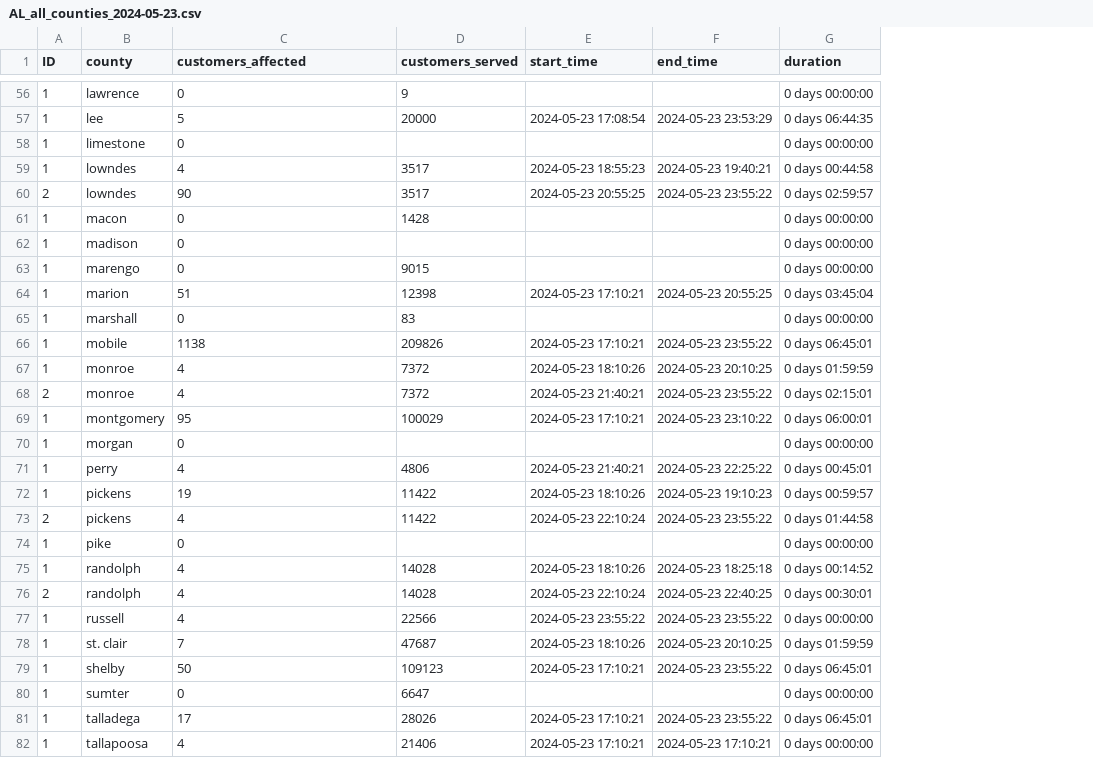
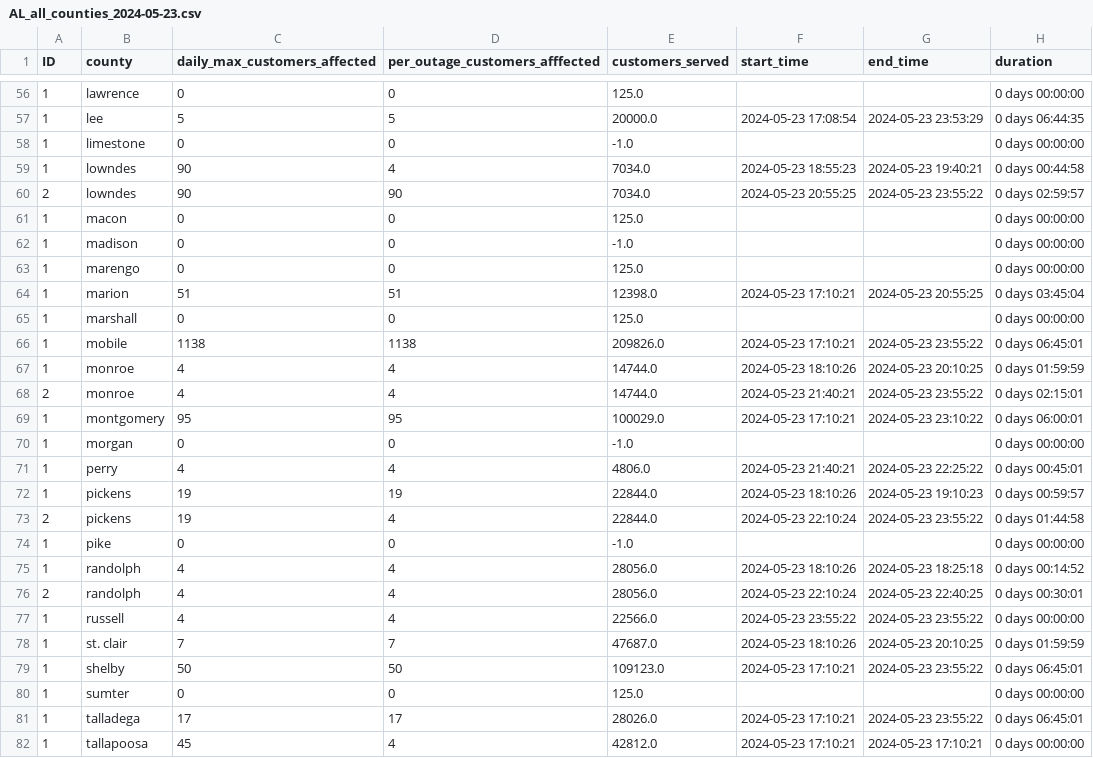
Before and after one commit to nkim205/GROWER, a CSV file: Processing/Processed_Data/AL_all_counties_2024-05-23.csv, drawn as a sheet; only a part is shown, gaps mark what is left out; addresses are those after the commit; the diff covers the shown part only; the diff names each change by its address in the sheet, - before the commit and + after, or states it on an @@ line.

```diff
--- a/Processing/Processed_Data/AL_all_counties_2024-05-23.csv
+++ b/Processing/Processed_Data/AL_all_counties_2024-05-23.csv
+column C (daily_max_customers_affected), rows 56-82: 0 | 5 | 0 | 90 | 90 | 0 | 0 | 0 | 51 | 0 | 1138 | 4 | 4 | 95 | 0 | 4 | 19 | 19 | 0 | 4 | 4 | 4 | 7 | 50 | 0 | 17 | 45
-D1: customers_affected
+D1: per_outage_customers_afffected
-E56 (customers_served): 9
+E56 (customers_served): 125.0
-E57 (customers_served): 20000
+E57 (customers_served): 20000.0
-E58 (customers_served): (empty)
+E58 (customers_served): -1.0
-E59:E60 (customers_served): 3517
+E59:E60 (customers_served): 7034.0
-E61 (customers_served): 1428
+E61 (customers_served): 125.0
-E62 (customers_served): (empty)
+E62 (customers_served): -1.0
-E63 (customers_served): 9015
+E63 (customers_served): 125.0
-E64 (customers_served): 12398
+E64 (customers_served): 12398.0
-E65 (customers_served): 83
+E65 (customers_served): 125.0
-E66 (customers_served): 209826
+E66 (customers_served): 209826.0
-E67:E68 (customers_served): 7372
+E67:E68 (customers_served): 14744.0
-E69 (customers_served): 100029
+E69 (customers_served): 100029.0
-E70 (customers_served): (empty)
+E70 (customers_served): -1.0
-E71 (customers_served): 4806
+E71 (customers_served): 4806.0
-E72:E73 (customers_served): 11422
+E72:E73 (customers_served): 22844.0
-E74 (customers_served): (empty)
+E74 (customers_served): -1.0
-E75:E76 (customers_served): 14028
+E75:E76 (customers_served): 28056.0
-E77 (customers_served): 22566
+E77 (customers_served): 22566.0
-E78 (customers_served): 47687
+E78 (customers_served): 47687.0
-E79 (customers_served): 109123
+E79 (customers_served): 109123.0
-E80 (customers_served): 6647
+E80 (customers_served): 125.0
-E81 (customers_served): 28026
+E81 (customers_served): 28026.0
-E82 (customers_served): 21406
+E82 (customers_served): 42812.0
```
Also changed, not shown: 72 edited cells elsewhere in this file, Processing/CustomersServed/AL_customers_served.csv, Processing/CustomersServed/IL_customers_served.csv, 5 other files.
